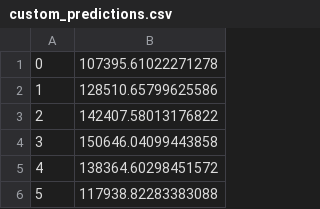
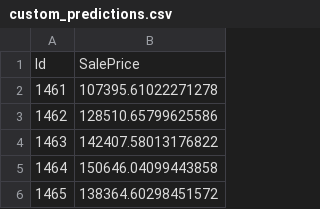
Before and after one commit to tdeason416/ds6371_group, a CSV file: data/custom_predictions.csv, drawn as a sheet; only a part is shown; the shorter side is filled out with more unchanged rows; addresses are those after the commit; the diff names each change by its address in the sheet, - before the commit and + after, or states it on an @@ line.

Commit message:
fixed formatting errors in data/*predictions

```diff
--- a/data/custom_predictions.csv
+++ b/data/custom_predictions.csv
+row 1: Id | SalePrice
@@ column A renumbered from row 2 down @@
```
Also changed, not shown: data/backward_predictions.csv, data/foreward_predictions.csv, 1 other file.
